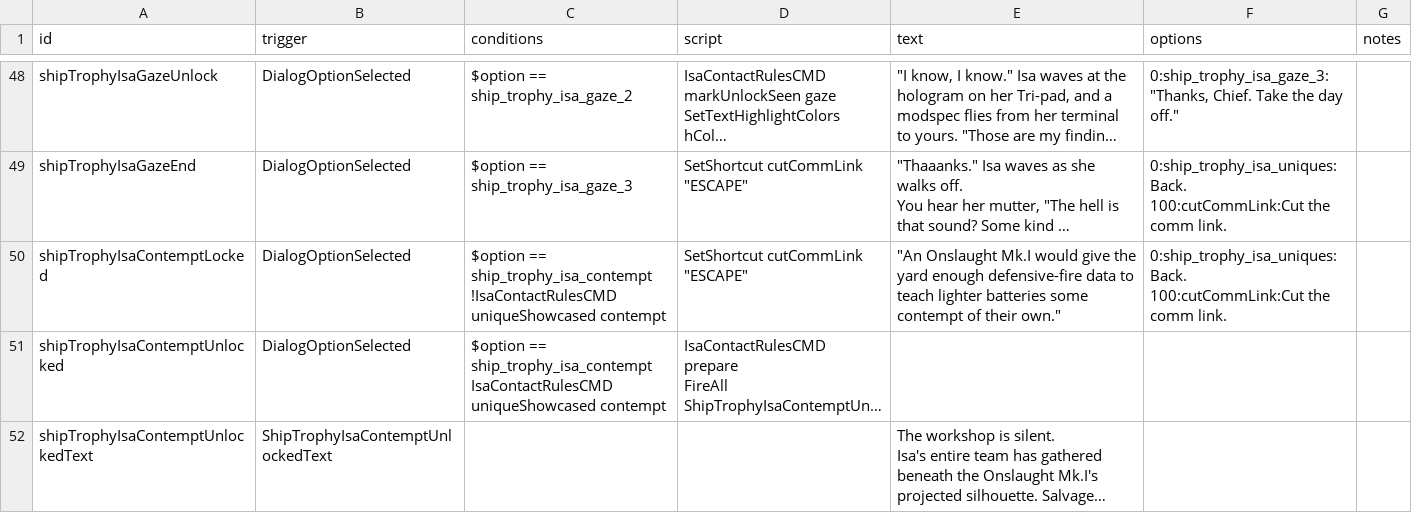
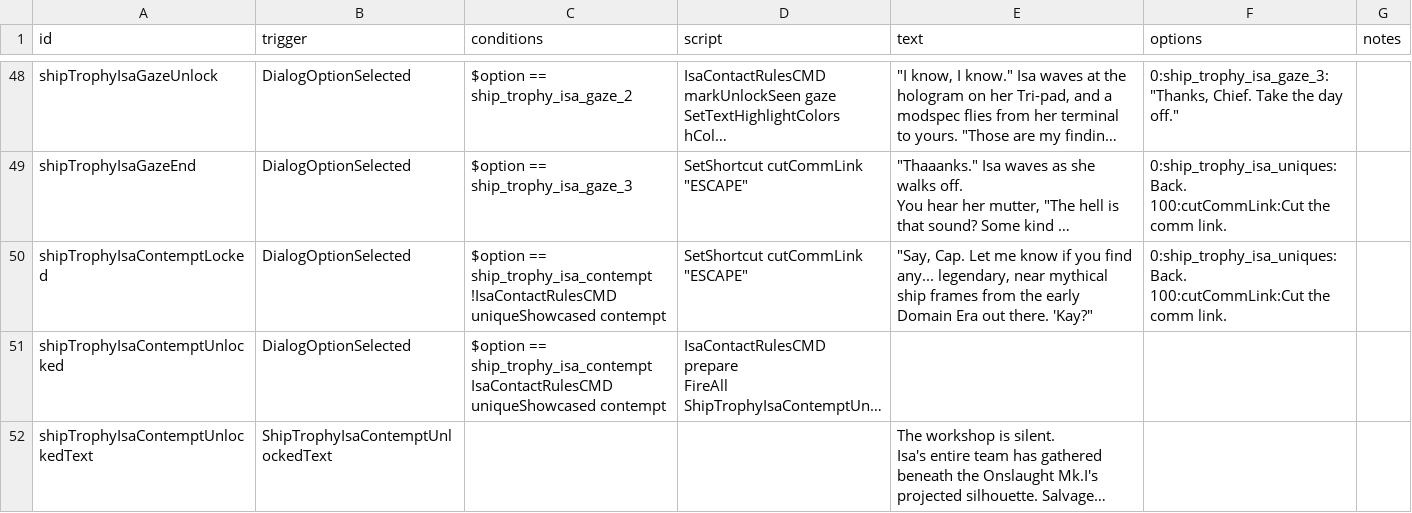
Before and after one commit to c4tntnitro-netizen/ship-trophy-room, a CSV file: data/campaign/rules.csv, drawn as a sheet; only a part is shown, gaps mark what is left out; long unchanged cells end in …; the diff names each change by its address in the sheet, - before the commit and + after, or states it on an @@ line.

Commit message:
Revise locked Contempt dialogue

```diff
--- a/data/campaign/rules.csv
+++ b/data/campaign/rules.csv
-E50 (text): "An Onslaught Mk.I would give the yard enough defensive-fire data to teach lighter batteries some contempt of their own."
+E50 (text): "Say, Cap. Let me know if you find any... legendary, near mythical ship frames from the early Domain Era out there. 'Kay?"
```
Also changed, not shown: 2 other files.
